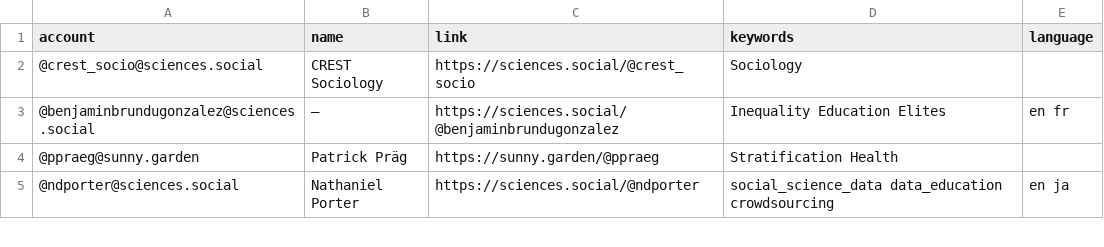
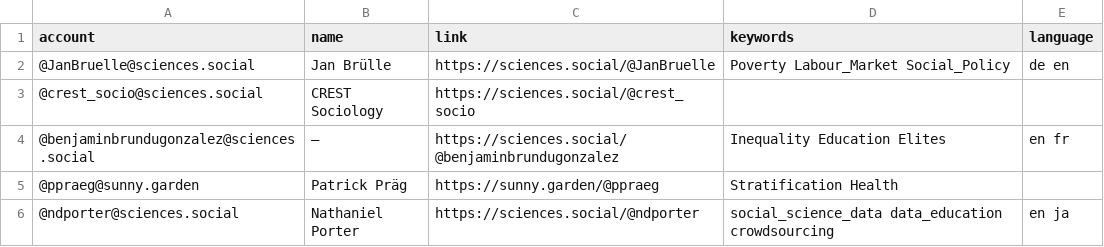
Before and after one commit to trutzig89182/Mastodon-Sociologists, a CSV file: resources/users.csv, drawn as a sheet; only a part is shown.

Commit message:
Update users.csv

```diff
--- a/resources/users.csv
+++ b/resources/users.csv
@@ -1,3 +1,4 @@
 account,name,link,keywords,language
-@crest_socio@sciences.social,CREST Sociology,https://sciences.social/@crest_socio,Sociology,
+@JanBruelle@sciences.social,Jan Brülle,https://sciences.social/@JanBruelle,Poverty Labour_Market Social_Policy,de en
+@crest_socio@sciences.social,CREST Sociology,https://sciences.social/@crest_socio,,
 @benjaminbrundugonzalez@sciences.social,–,https://sciences.social/@benjaminbrundugonzalez,Inequality Education Elites,en fr
```
